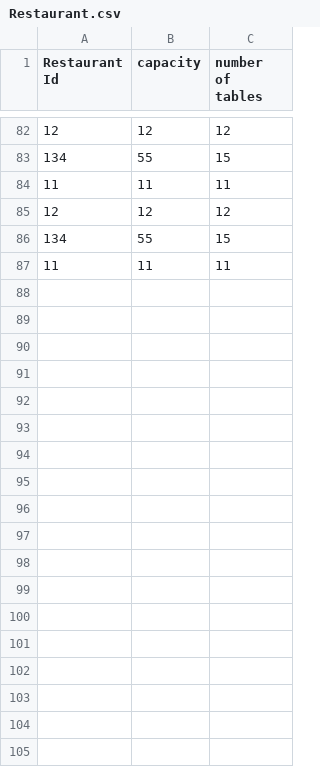
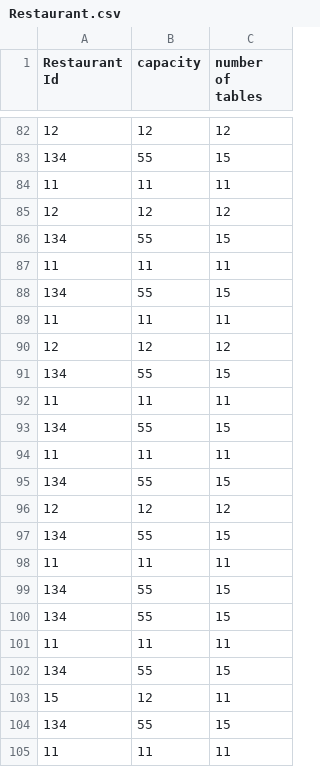
Before and after one commit to CS4013GroupProject/Restaurant-v3, a CSV file: out/production/Restaurant-v3/Restaurant.csv, drawn as a sheet; only a part is shown, gaps mark what is left out.

```diff
--- a/out/production/Restaurant-v3/Restaurant.csv
+++ b/out/production/Restaurant-v3/Restaurant.csv
@@ -87 +87,19 @@ Restaurant Id, capacity, number of tables
 11, 11, 11,
+134, 55, 15,
+11, 11, 11,
+12, 12, 12,
+134, 55, 15,
+11, 11, 11,
+134, 55, 15,
+11, 11, 11,
+134, 55, 15,
+12, 12, 12,
+134, 55, 15,
+11, 11, 11,
+134, 55, 15,
+134, 55, 15,
+11, 11, 11,
+134, 55, 15,
+15, 12, 11,
+134, 55, 15,
+11, 11, 11,
```
Also changed, not shown: Restaurant/src/Restaurant.csv, out/production/Restaurant-v3/data.csv, 10 other files.
